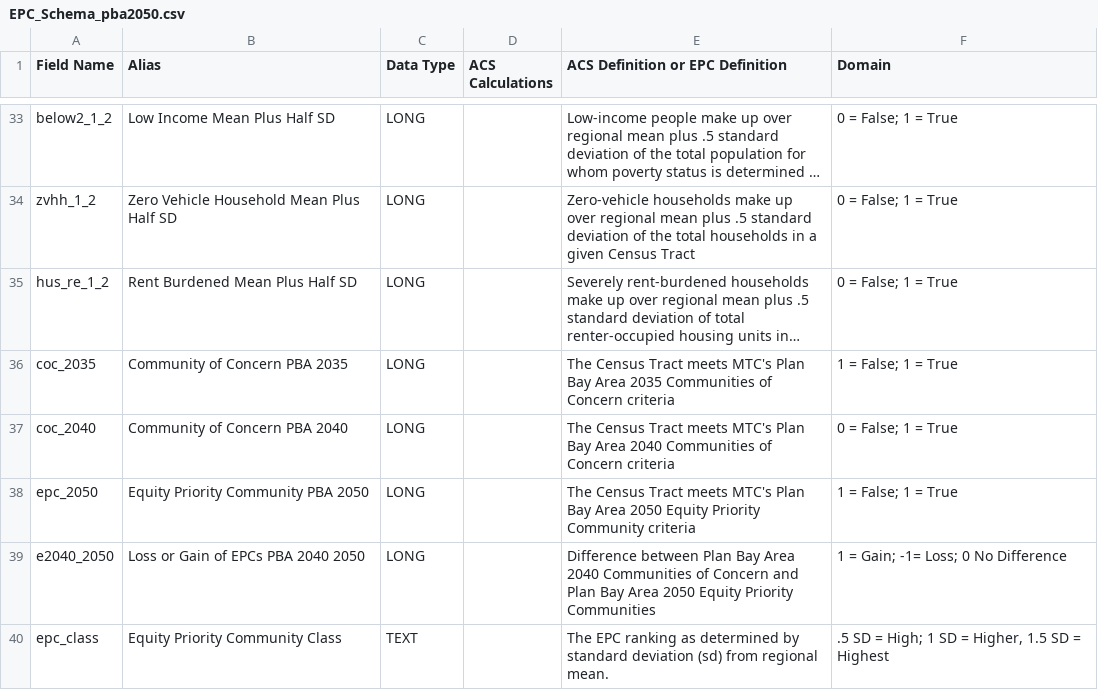
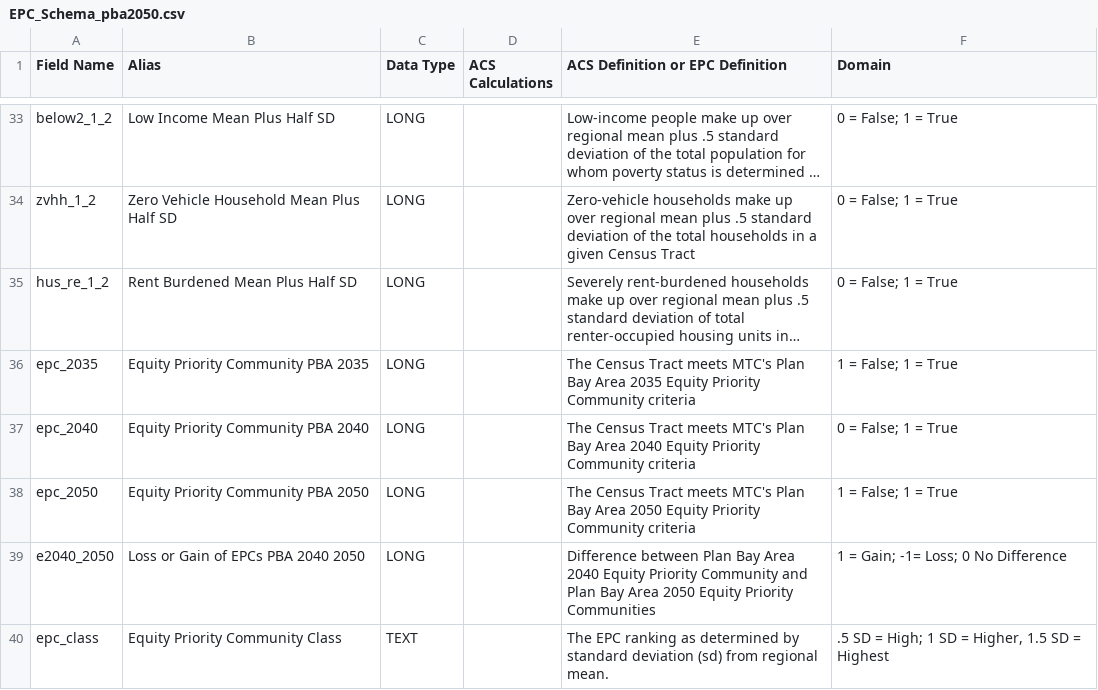
Before and after one commit to BayAreaMetro/Spatial-Analysis-Mapping-Projects, a CSV file: Project-Documentation/Equity-Priority-Communities/Data/EPC_Schema_pba2050.csv, drawn as a sheet; only a part is shown, gaps mark what is left out; long unchanged cells end in …; the diff names each change by its address in the sheet, - before the commit and + after, or states it on an @@ line.

Commit message:
Update EPC_Schema_pba2050.csv

```diff
--- a/Project-Documentation/Equity-Priority-Communities/Data/EPC_Schema_pba2050.csv
+++ b/Project-Documentation/Equity-Priority-Communities/Data/EPC_Schema_pba2050.csv
-A36 (Field Name): coc_2035
+A36 (Field Name): epc_2035
-B36 (Alias): Community of Concern PBA 2035
+B36 (Alias): Equity Priority Community PBA 2035
-E36 (ACS Definition or EPC Definition): …Area 2035 Communities of Concern criteria
+E36 (ACS Definition or EPC Definition): …Area 2035 Equity Priority Community criteria
-A37 (Field Name): coc_2040
+A37 (Field Name): epc_2040
-B37 (Alias): Community of Concern PBA 2040
+B37 (Alias): Equity Priority Community PBA 2040
-E37 (ACS Definition or EPC Definition): …Area 2040 Communities of Concern criteria
+E37 (ACS Definition or EPC Definition): …Area 2040 Equity Priority Community criteria
-E39 (ACS Definition or EPC Definition): …Area 2040 Communities of Concern and Plan…
+E39 (ACS Definition or EPC Definition): …Area 2040 Equity Priority Community and Plan…
```
